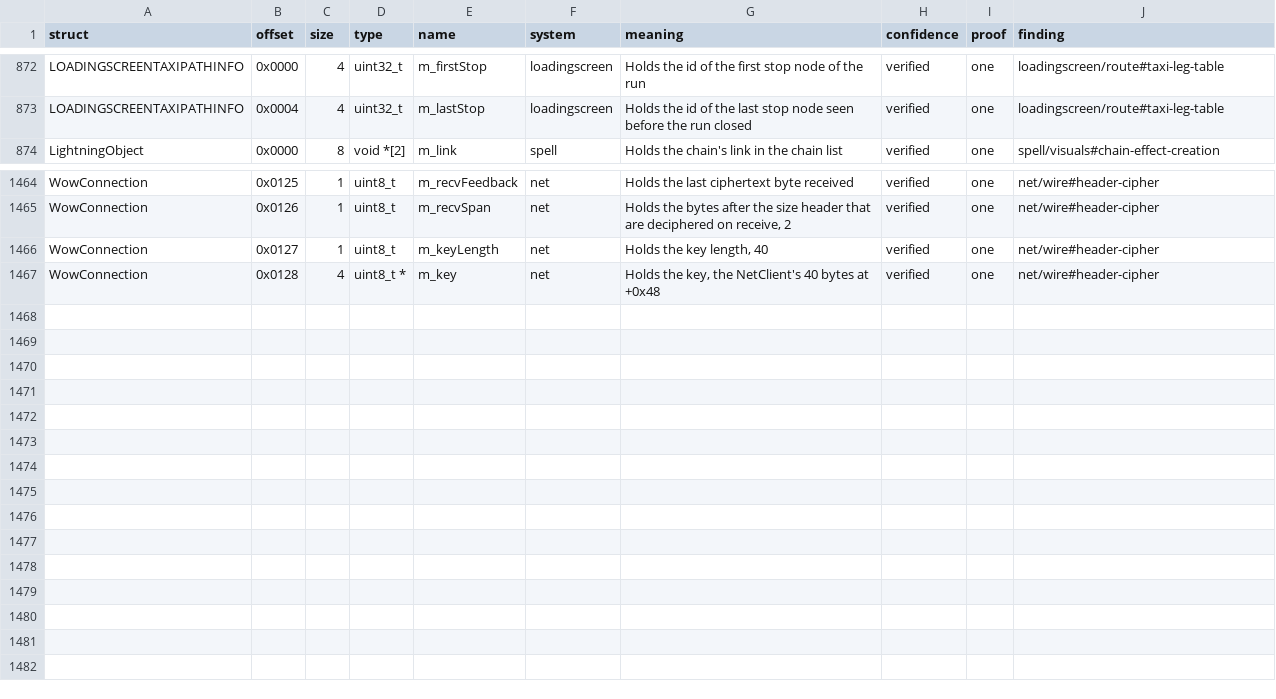
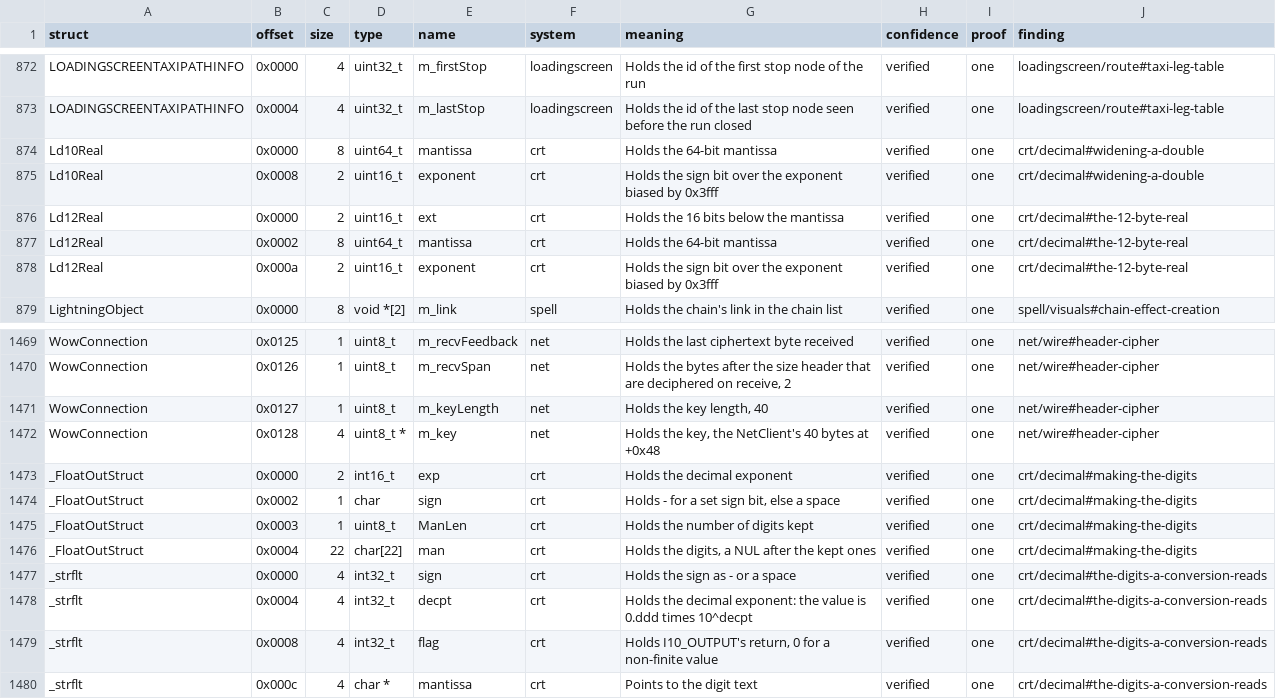
Before and after one commit to samwhosung/benilla-re, a TSV file: symbols/fields.tsv, drawn as a sheet; only a part is shown, gaps mark what is left out; the diff names each change by its address in the sheet, - before the commit and + after, or states it on an @@ line.

```diff
--- a/symbols/fields.tsv
+++ b/symbols/fields.tsv
+row 874: Ld10Real | 0x0000 | 8 | uint64_t | mantissa | crt | Holds the 64-bit mantissa | verified | one | crt/decimal#widening-a-double
+row 875: Ld10Real | 0x0008 | 2 | uint16_t | exponent | crt | Holds the sign bit over the exponent biased by 0x3fff | verified | one | crt/decimal#widening-a-double
+row 876: Ld12Real | 0x0000 | 2 | uint16_t | ext | crt | Holds the 16 bits below the mantissa | verified | one | crt/decimal#the-12-byte-real
+row 877: Ld12Real | 0x0002 | 8 | uint64_t | mantissa | crt | Holds the 64-bit mantissa | verified | one | crt/decimal#the-12-byte-real
+row 878: Ld12Real | 0x000a | 2 | uint16_t | exponent | crt | Holds the sign bit over the exponent biased by 0x3fff | verified | one | crt/decimal#the-12-byte-real
+row 1473: _FloatOutStruct | 0x0000 | 2 | int16_t | exp | crt | Holds the decimal exponent | verified | one | crt/decimal#making-the-digits
+row 1474: _FloatOutStruct | 0x0002 | 1 | char | sign | crt | Holds - for a set sign bit, else a space | verified | one | crt/decimal#making-the-digits
+row 1475: _FloatOutStruct | 0x0003 | 1 | uint8_t | ManLen | crt | Holds the number of digits kept | verified | one | crt/decimal#making-the-digits
+row 1476: _FloatOutStruct | 0x0004 | 22 | char[22] | man | crt | Holds the digits, a NUL after the kept ones | verified | one | crt/decimal#making-the-digits
+row 1477: _strflt | 0x0000 | 4 | int32_t | sign | crt | Holds the sign as - or a space | verified | one | crt/decimal#the-digits-a-conversion-reads
+row 1478: _strflt | 0x0004 | 4 | int32_t | decpt | crt | Holds the decimal exponent: the value is 0.ddd times 10^decpt | verified | one | crt/decimal#the-digits-a-conversion-reads
+row 1479: _strflt | 0x0008 | 4 | int32_t | flag | crt | Holds I10_OUTPUT's return, 0 for a non-finite value | verified | one | crt/decimal#the-digits-a-conversion-reads
+row 1480: _strflt | 0x000c | 4 | char * | mantissa | crt | Points to the digit text | verified | one | crt/decimal#the-digits-a-conversion-reads
```
Also changed, not shown: symbols/globals.tsv, symbols/structs.tsv, 13 other files.
